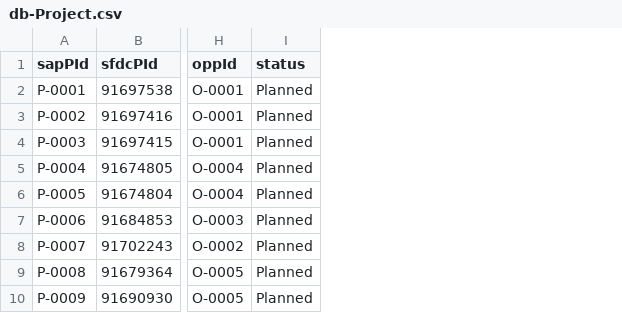
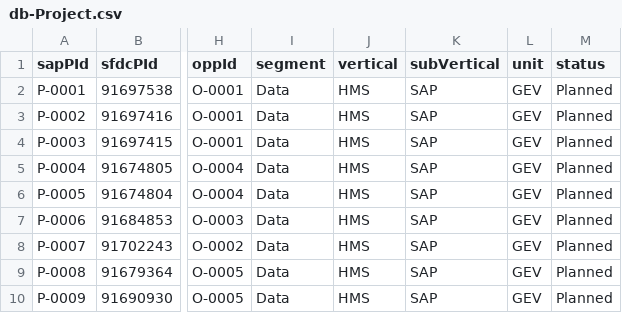
Before and after one commit to Karnipuvamsi/ResourceManagementTool, a CSV file: db/data/db-Project.csv, drawn as a sheet; only a part is shown, gaps mark what is left out; the diff names each change by its address in the sheet, - before the commit and + after, or states it on an @@ line.

Commit message:
updated demands screen and project master (#43)
Co-authored-by: Mundru Venkatesh <703430861@genpact.com>
Co-authored-by: Karnipuvamsi <karnipu.vamsi@genpact.com>

```diff
--- a/db/data/db-Project.csv
+++ b/db/data/db-Project.csv
+column I (segment), rows 2-10: all Data
+column J (vertical), rows 2-10: all HMS
+column K (subVertical), rows 2-10: all SAP
+column L (unit), rows 2-10: all GEV
```
Also changed, not shown: 12 other files.
